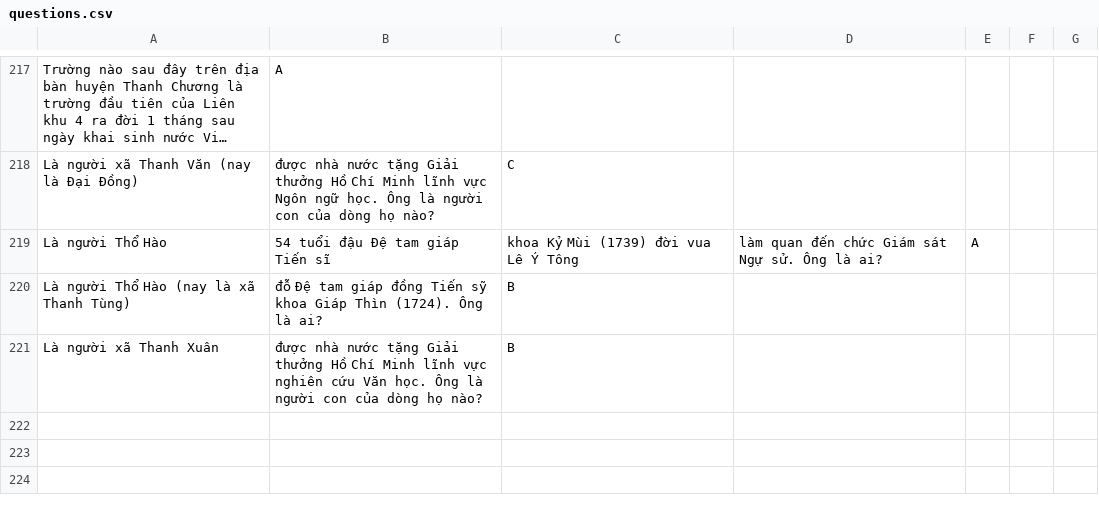
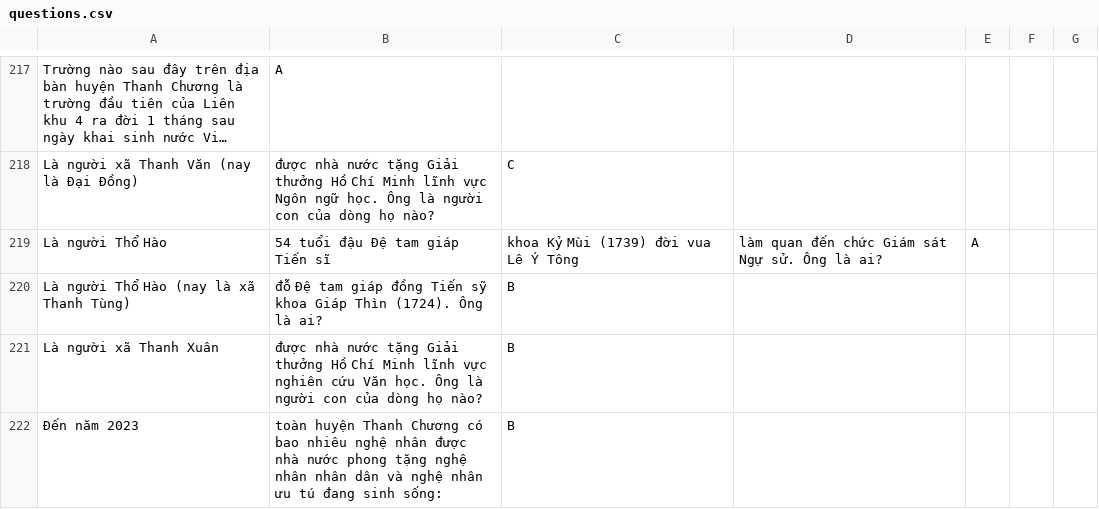
Before and after one commit to Huynguyenboiz/ATGT-Tools, a CSV file: questions.csv, drawn as a sheet; only a part is shown, gaps mark what is left out; long unchanged cells end in …; the diff names each change by its address in the sheet, - before the commit and + after, or states it on an @@ line.

Commit message:
Update questions.csv

```diff
--- a/questions.csv
+++ b/questions.csv
+row 222: Đến năm 2023 | toàn huyện Thanh Chương có bao nhiêu nghệ nhân được nhà nước phong tặng nghệ nhân nhân dân và nghệ nhân ưu tú đang sinh sống: | B
```
